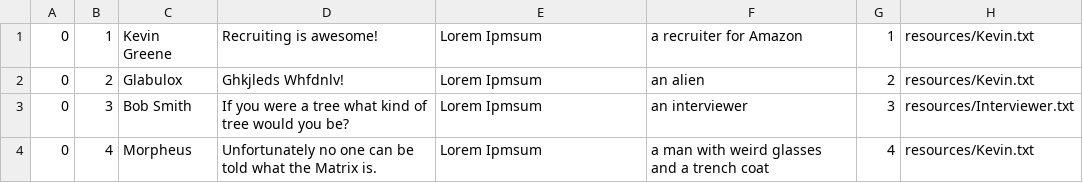
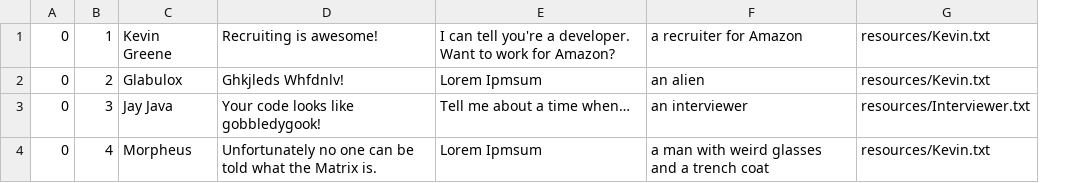
Before and after one commit to McDowellME/DevJourney, a CSV file: data/npccharacter-data.csv, drawn as a sheet; the diff names each change by its address in the sheet, - before the commit and + after, or states it on an @@ line.

```diff
--- a/data/npccharacter-data.csv
+++ b/data/npccharacter-data.csv
-column G, rows 1-4: 1 | 2 | 3 | 4
-E1: Lorem Ipmsum
+E1: I can tell you're a developer. Want to work for Amazon?
-C3: Bob Smith
+C3: Jay Java
-D3: If you were a tree what kind of tree would you be?
+D3: Your code looks like gobbledygook!
-E3: Lorem Ipmsum
+E3: Tell me about a time when…
```
Also changed, not shown: data/pccharacter-data.csv, 7 other files.
